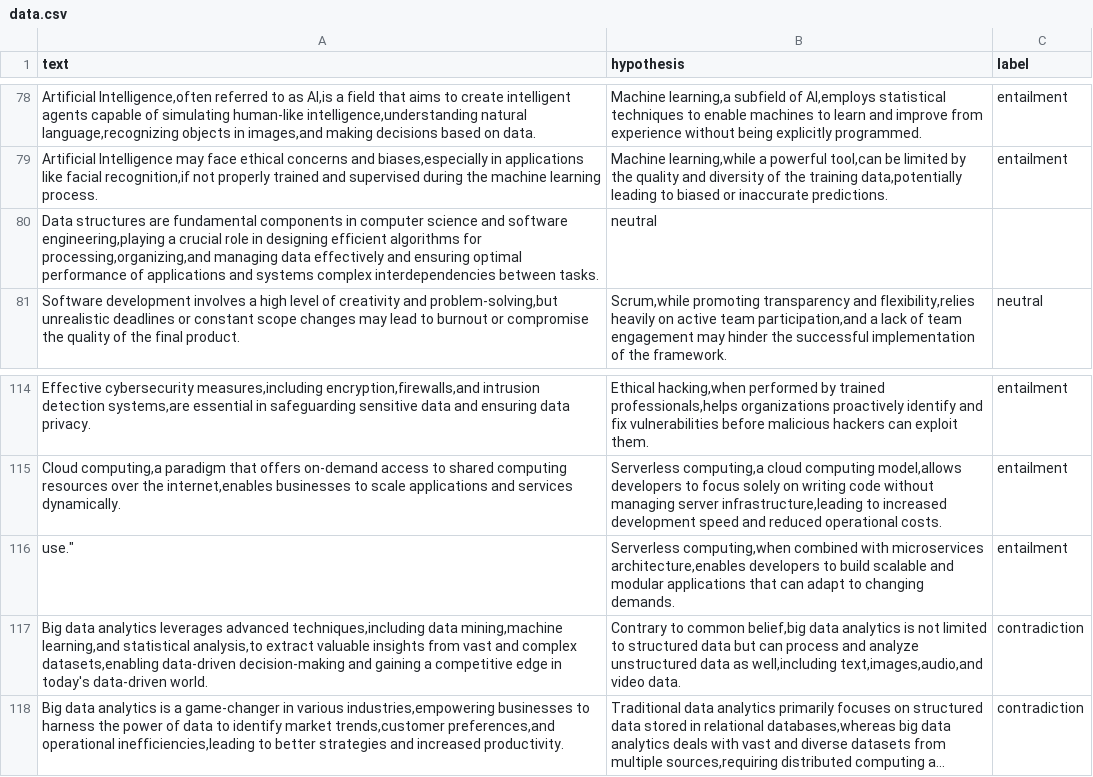
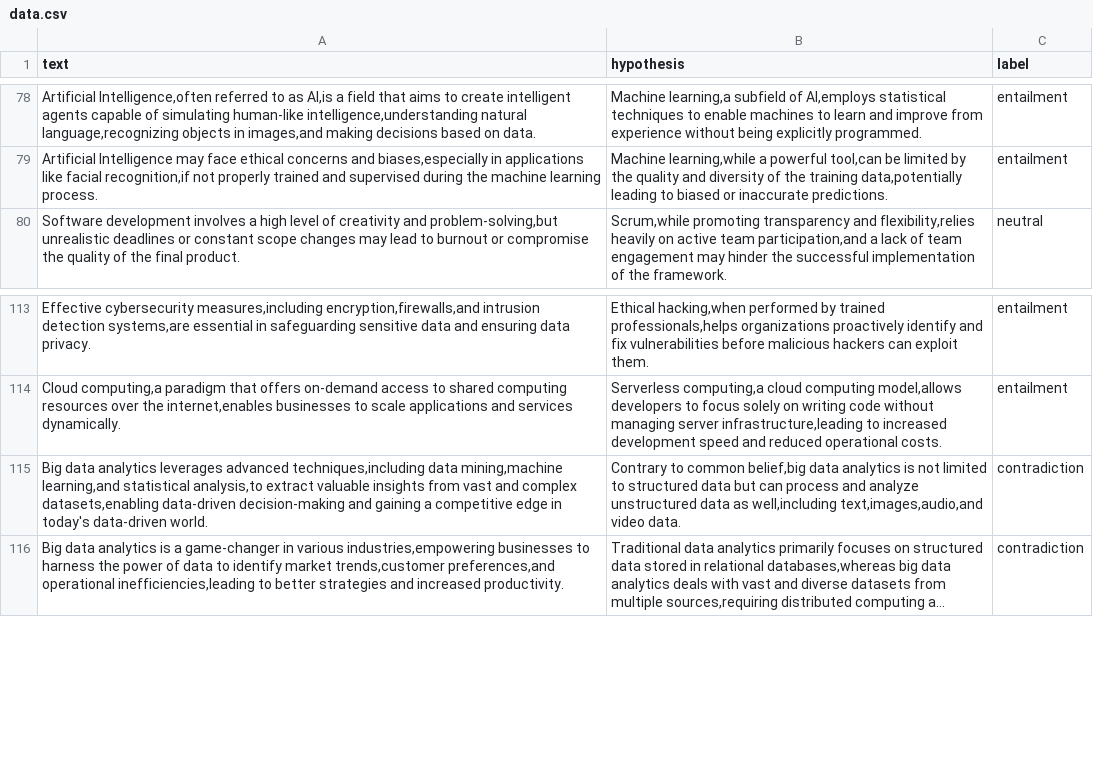
Before and after one commit to mijanur-rahman-40/natural_language_processing, a CSV file: basics/22_sentence_transformer/data.csv, drawn as a sheet; only a part is shown, gaps mark what is left out; long unchanged cells end in ….

```diff
--- a/basics/22_sentence_transformer/data.csv
+++ b/basics/22_sentence_transformer/data.csv
@@ -79,3 +79,2 @@ text,hypothesis,label
 "Artificial Intelligence may face ethical concerns and biases,especially in applications like facial recognition,if not properly trained and supervised during the machine learning process.","Machine learning,while a powerful tool,can be limited by the quality and diversity of the training data,potentially leading to biased or inaccurate predictions.","entailment"
-"Data structures are fundamental components in computer science and software engineering,playing a crucial role in designing efficient algorithms for processing,organizing,and managing data effectively and ensuring optimal performance of applications and systems complex interdependencies between tasks.","neutral"
 "Software development involves a high level of creativity and problem-solving,but unrealistic deadlines or constant scope changes may lead to burnout or compromise the quality of the final product.","Scrum,while promoting transparency and flexibility,relies heavily on active team participation,and a lack of team engagement may hinder the successful implementation of the framework.","neutral"
@@ -115,3 +114,2 @@ text,hypothesis,label
 "Cloud computing,a paradigm that offers on-demand access to shared computing resources over the internet,enables businesses to scale applications and services dynamically.","Serverless computing,a cloud computing model,allows developers to focus solely on writing code without managing server infrastructure,leading to increased development speed and reduced operational costs.","entailment"
- use.","Serverless computing,when combined with microservices architecture,enables developers to build scalable and modular applications that can adapt to changing demands.","entailment"
 "Big data analytics leverages advanced techniques,including data mining,machine learning,and statistical analysis,to extract valuable insights from vast and complex datasets,enabling data-driven decision-making and gaining a competitive edge in today's data-driven world.","Contrary to common belief,big data analytics is not limited to structured data but can process and analyze unstructured data as well,including text,images,audio,and video data.","contradiction"
```
Also changed, not shown: 3 other files.
